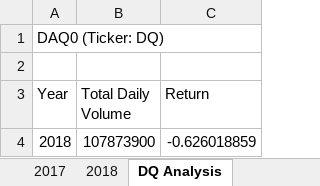
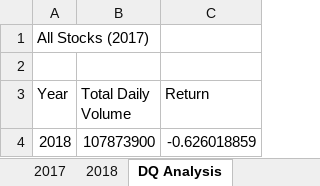
Before and after one commit to racheltsuchiyama/stock-analysis, an Excel workbook: green_stocks.xlsm, sheet DQ Analysis, drawn as a sheet; values as stored, in another font and other column widths than the file's, no borders; charts and pictures not drawn; the diff names each change by its address in the sheet, - before the commit and + after, or states it on an @@ line.

```diff
--- a/green_stocks.xlsm (sheet DQ Analysis)
+++ b/green_stocks.xlsm (sheet DQ Analysis)
-A1 (Year): DAQ0 (Ticker: DQ)
+A1 (Year): All Stocks (2017)
```
Also changed, not shown: sheet All Stocks Analysis, charts or pictures.
